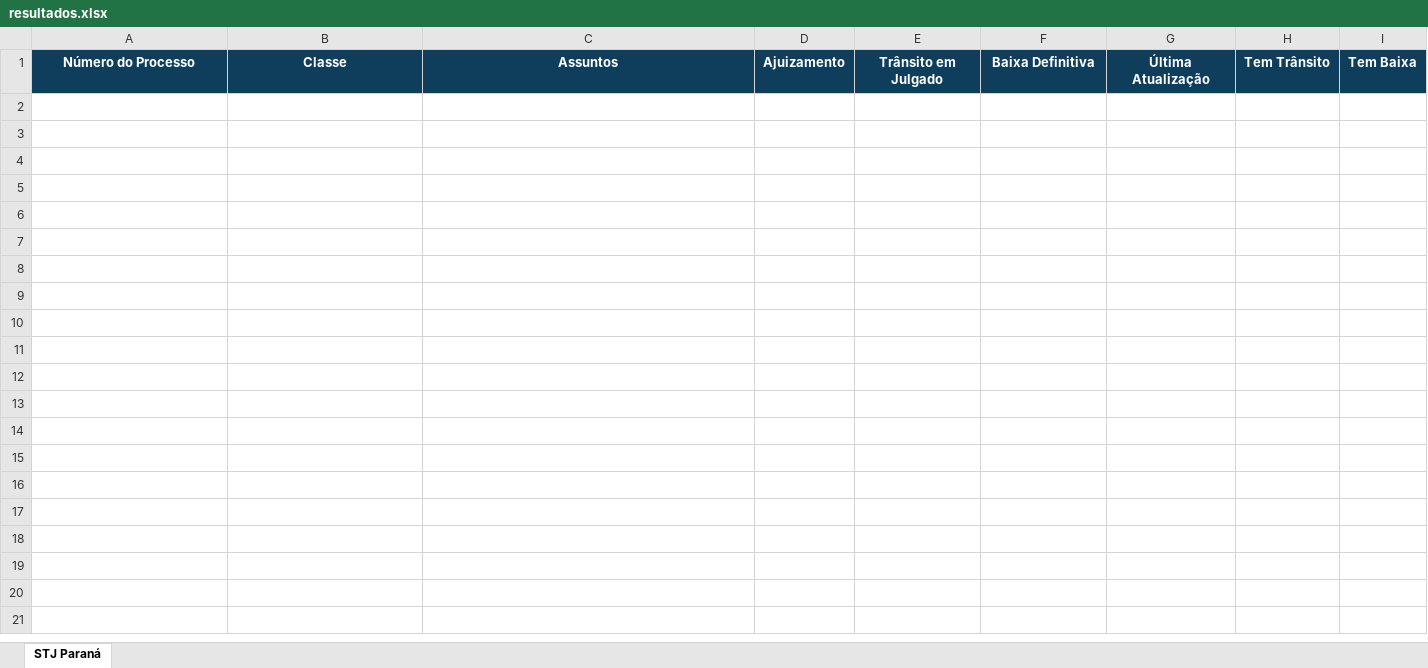
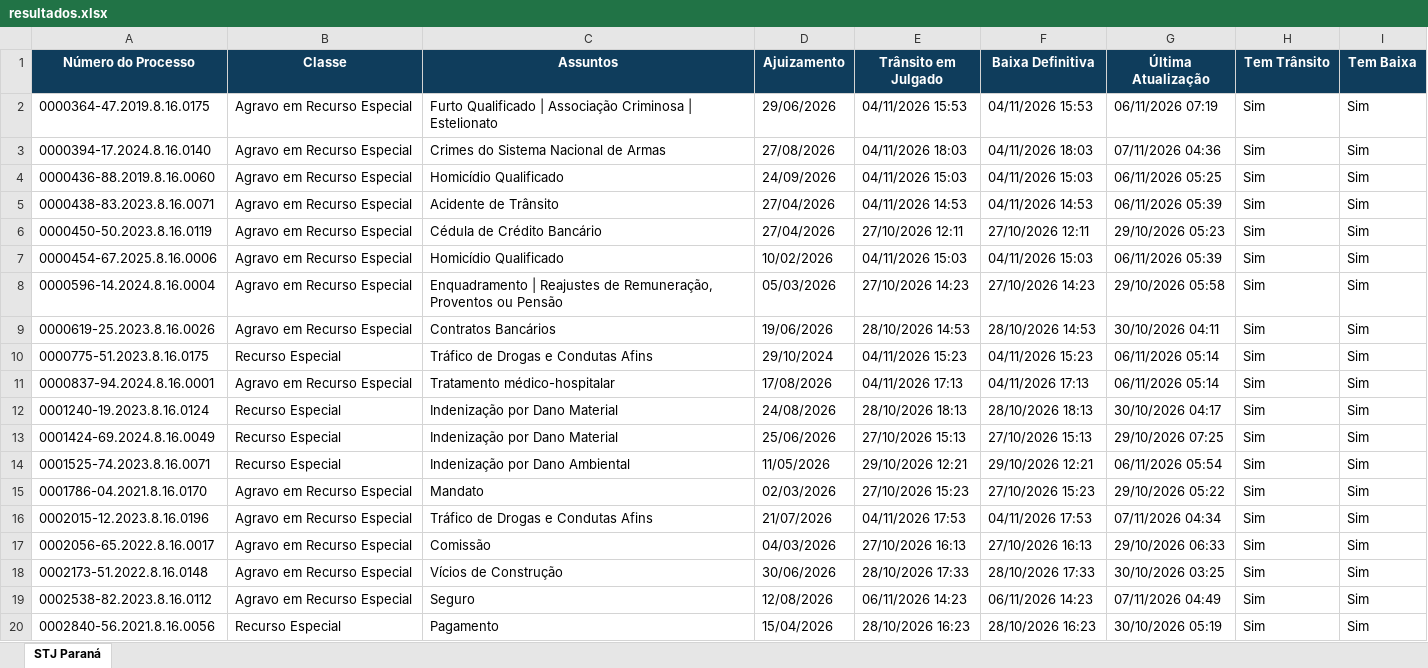
Before and after one commit to narleysousa/Consulta-STJ, an Excel workbook: docs/resultados.xlsx, sheet STJ Paraná, drawn as a sheet; only a part is shown; values as stored, in another font and other column widths than the file's, no borders; the diff covers the shown part only; the diff names each change by its address in the sheet, - before the commit and + after, or states it on an @@ line.

```diff
--- a/docs/resultados.xlsx (sheet STJ Paraná)
+++ b/docs/resultados.xlsx (sheet STJ Paraná)
+row 2: 0000364-47.2019.8.16.0175 | Agravo em Recurso Especial | Furto Qualificado | Associação Criminosa | Estelionato | 29/06/2026 | 04/11/2026 15:53 | 04/11/2026 15:53 | 06/11/2026 07:19 | Sim | Sim
+row 3: 0000394-17.2024.8.16.0140 | Agravo em Recurso Especial | Crimes do Sistema Nacional de Armas | 27/08/2026 | 04/11/2026 18:03 | 04/11/2026 18:03 | 07/11/2026 04:36 | Sim | Sim
+row 4: 0000436-88.2019.8.16.0060 | Agravo em Recurso Especial | Homicídio Qualificado | 24/09/2026 | 04/11/2026 15:03 | 04/11/2026 15:03 | 06/11/2026 05:25 | Sim | Sim
+row 5: 0000438-83.2023.8.16.0071 | Agravo em Recurso Especial | Acidente de Trânsito | 27/04/2026 | 04/11/2026 14:53 | 04/11/2026 14:53 | 06/11/2026 05:39 | Sim | Sim
+row 6: 0000450-50.2023.8.16.0119 | Agravo em Recurso Especial | Cédula de Crédito Bancário | 27/04/2026 | 27/10/2026 12:11 | 27/10/2026 12:11 | 29/10/2026 05:23 | Sim | Sim
+row 7: 0000454-67.2025.8.16.0006 | Agravo em Recurso Especial | Homicídio Qualificado | 10/02/2026 | 04/11/2026 15:03 | 04/11/2026 15:03 | 06/11/2026 05:39 | Sim | Sim
+row 8: 0000596-14.2024.8.16.0004 | Agravo em Recurso Especial | Enquadramento | Reajustes de Remuneração, Proventos ou Pensão | 05/03/2026 | 27/10/2026 14:23 | 27/10/2026 14:23 | 29/10/2026 05:58 | Sim | Sim
+row 9: 0000619-25.2023.8.16.0026 | Agravo em Recurso Especial | Contratos Bancários | 19/06/2026 | 28/10/2026 14:53 | 28/10/2026 14:53 | 30/10/2026 04:11 | Sim | Sim
+row 10: 0000775-51.2023.8.16.0175 | Recurso Especial | Tráfico de Drogas e Condutas Afins | 29/10/2024 | 04/11/2026 15:23 | 04/11/2026 15:23 | 06/11/2026 05:14 | Sim | Sim
+row 11: 0000837-94.2024.8.16.0001 | Agravo em Recurso Especial | Tratamento médico-hospitalar | 17/08/2026 | 04/11/2026 17:13 | 04/11/2026 17:13 | 06/11/2026 05:14 | Sim | Sim
+row 12: 0001240-19.2023.8.16.0124 | Recurso Especial | Indenização por Dano Material | 24/08/2026 | 28/10/2026 18:13 | 28/10/2026 18:13 | 30/10/2026 04:17 | Sim | Sim
+row 13: 0001424-69.2024.8.16.0049 | Recurso Especial | Indenização por Dano Material | 25/06/2026 | 27/10/2026 15:13 | 27/10/2026 15:13 | 29/10/2026 07:25 | Sim | Sim
+row 14: 0001525-74.2023.8.16.0071 | Recurso Especial | Indenização por Dano Ambiental | 11/05/2026 | 29/10/2026 12:21 | 29/10/2026 12:21 | 06/11/2026 05:54 | Sim | Sim
+row 15: 0001786-04.2021.8.16.0170 | Agravo em Recurso Especial | Mandato | 02/03/2026 | 27/10/2026 15:23 | 27/10/2026 15:23 | 29/10/2026 05:22 | Sim | Sim
+row 16: 0002015-12.2023.8.16.0196 | Agravo em Recurso Especial | Tráfico de Drogas e Condutas Afins | 21/07/2026 | 04/11/2026 17:53 | 04/11/2026 17:53 | 07/11/2026 04:34 | Sim | Sim
+row 17: 0002056-65.2022.8.16.0017 | Agravo em Recurso Especial | Comissão | 04/03/2026 | 27/10/2026 16:13 | 27/10/2026 16:13 | 29/10/2026 06:33 | Sim | Sim
+row 18: 0002173-51.2022.8.16.0148 | Agravo em Recurso Especial | Vícios de Construção | 30/06/2026 | 28/10/2026 17:33 | 28/10/2026 17:33 | 30/10/2026 03:25 | Sim | Sim
+row 19: 0002538-82.2023.8.16.0112 | Agravo em Recurso Especial | Seguro | 12/08/2026 | 06/11/2026 14:23 | 06/11/2026 14:23 | 07/11/2026 04:49 | Sim | Sim
+row 20: 0002840-56.2021.8.16.0056 | Recurso Especial | Pagamento | 15/04/2026 | 28/10/2026 16:23 | 28/10/2026 16:23 | 30/10/2026 05:19 | Sim | Sim
```
Also changed, not shown: 68 added rows elsewhere in this sheet, 2 other files.
